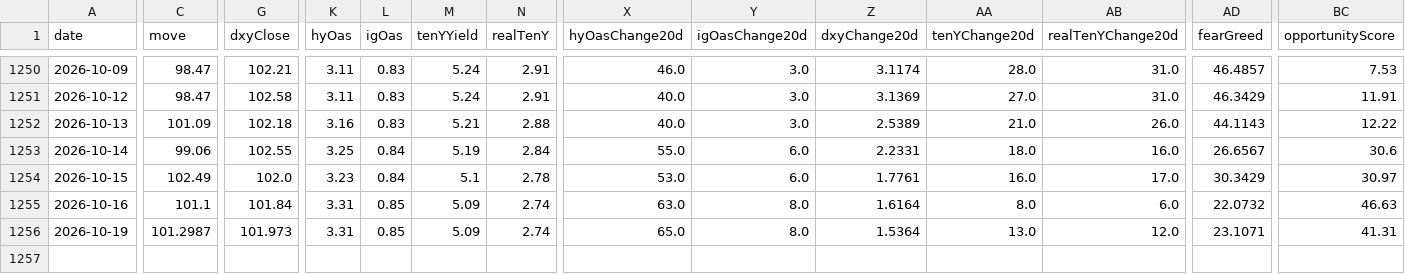
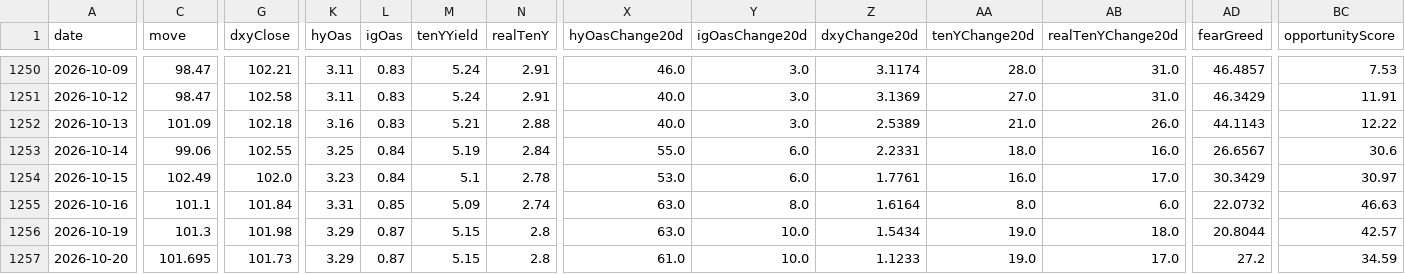
Before and after one commit to Kohaningithub/market-regime-dashboard, a CSV file: data/allocation_signal_history.csv, drawn as a sheet; only a part is shown, gaps mark what is left out; rows hold the shown columns only; the diff names each change by its address in the sheet, - before the commit and + after, or states it on an @@ line.

```diff
--- a/data/allocation_signal_history.csv
+++ b/data/allocation_signal_history.csv
-C1256 (move): 101.2987
+C1256 (move): 101.3
-G1256 (dxyClose): 101.973
+G1256 (dxyClose): 101.98
-K1256 (hyOas): 3.31
+K1256 (hyOas): 3.29
-L1256 (igOas): 0.85
+L1256 (igOas): 0.87
-M1256 (tenYYield): 5.09
+M1256 (tenYYield): 5.15
-N1256 (realTenY): 2.74
+N1256 (realTenY): 2.8
-X1256 (hyOasChange20d): 65.0
+X1256 (hyOasChange20d): 63.0
-Y1256 (igOasChange20d): 8.0
+Y1256 (igOasChange20d): 10.0
-Z1256 (dxyChange20d): 1.5364
+Z1256 (dxyChange20d): 1.5434
-AA1256 (tenYChange20d): 13.0
+AA1256 (tenYChange20d): 19.0
-AB1256 (realTenYChange20d): 12.0
+AB1256 (realTenYChange20d): 18.0
-AD1256 (fearGreed): 23.1071
+AD1256 (fearGreed): 20.8044
-BC1256 (opportunityScore): 41.31
+BC1256 (opportunityScore): 42.57
+row 1257: 2026-10-20 | 101.695 | 101.73 | 3.29 | 0.87 | 5.15 | 2.8 | 61.0 | 10.0 | 1.1233 | 19.0 | 17.0 | 27.2 | 34.59
```
Also changed, not shown: data/regime_model_history_5y.csv, 8 other files.
